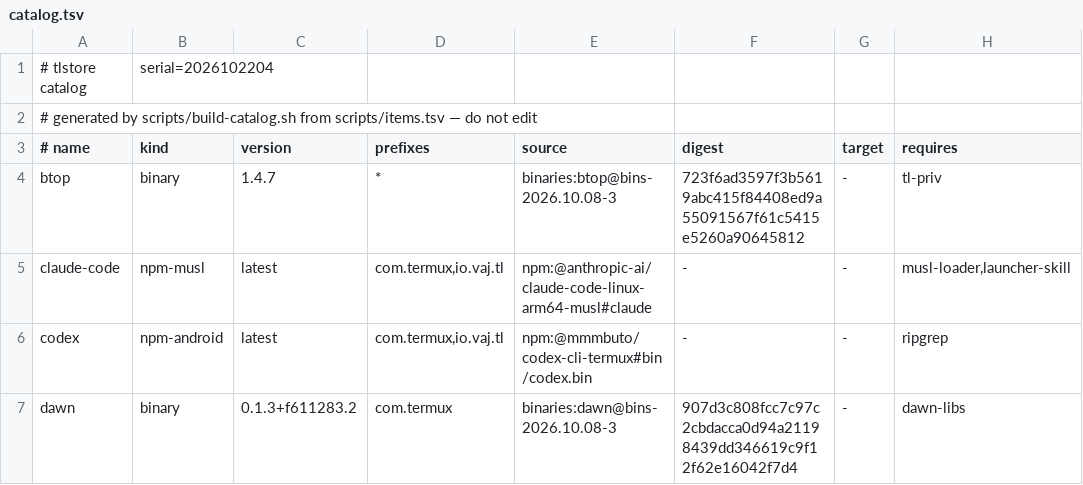
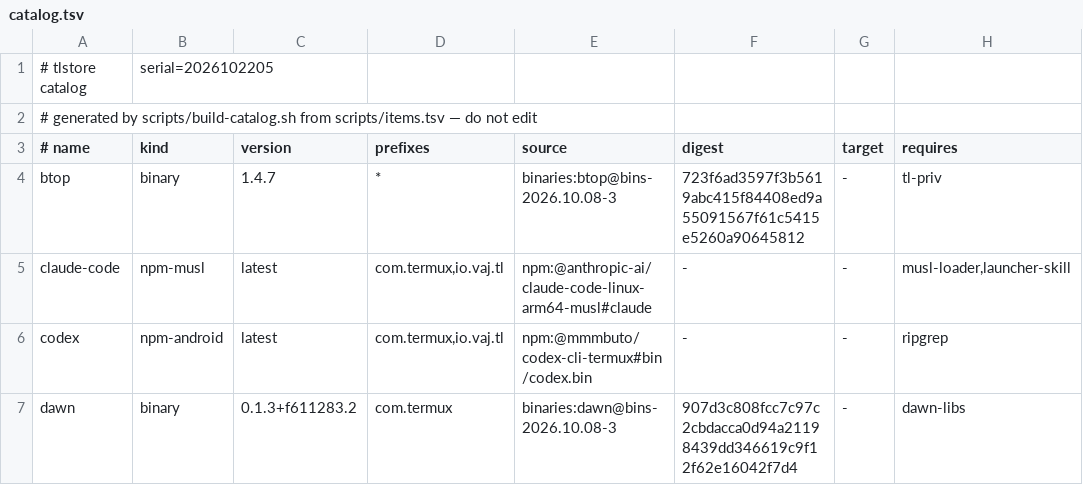
Before and after one commit to PickleHik3/tlstore, a TSV file: dist/catalog.tsv, drawn as a sheet; only a part is shown; the diff names each change by its address in the sheet, - before the commit and + after, or states it on an @@ line.

```diff
--- a/dist/catalog.tsv
+++ b/dist/catalog.tsv
-B1 (kind): serial=2026102204
+B1 (kind): serial=2026102205
```
Also changed, not shown: 4 other files.
